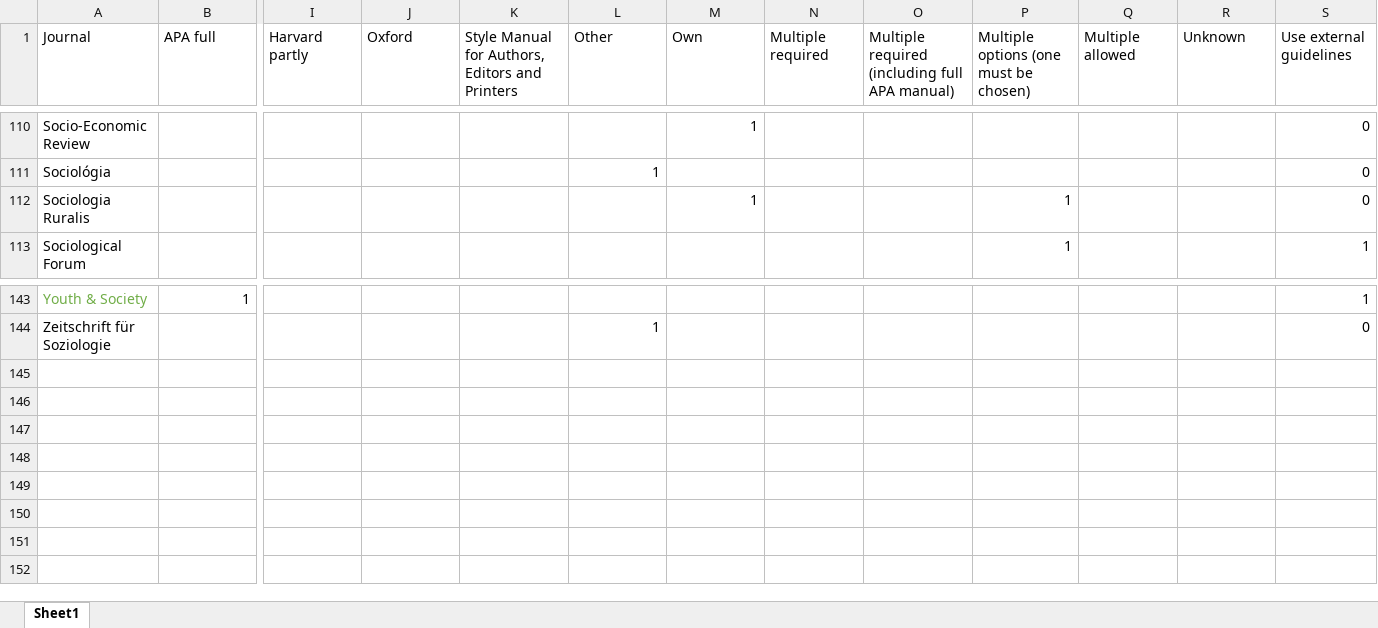
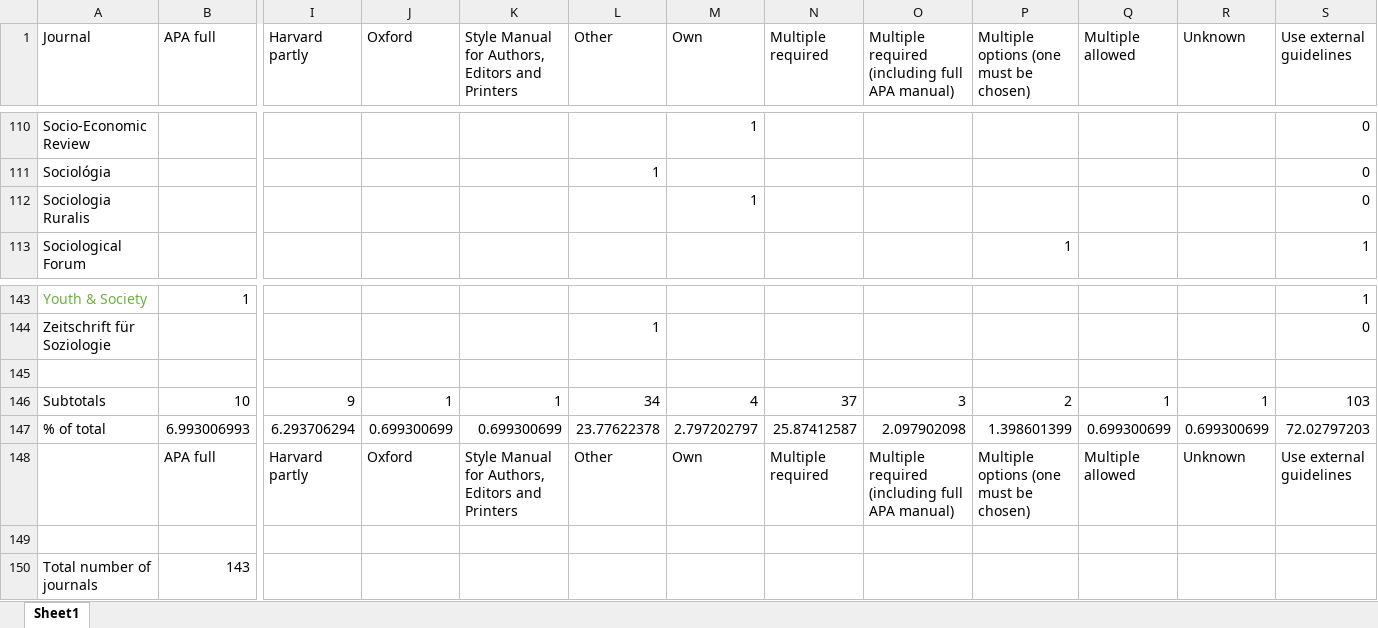
Before and after one commit to ecj94/thesis, an Excel workbook: Data/SRG/SRG.xlsx, sheet Sheet1, drawn as a sheet; only a part is shown, gaps mark what is left out; values as stored, in another font and other column widths than the file's, no borders; charts and pictures not drawn; rows hold the shown columns only; the diff names each change by its address in the sheet, - before the commit and + after, or states it on an @@ line.

```diff
--- a/Data/SRG/SRG.xlsx (sheet Sheet1)
+++ b/Data/SRG/SRG.xlsx (sheet Sheet1)
-P112: 1
+P112: (empty)
+row 145: (empty)
+row 146: Subtotals | 10 | 9 | 1 | 1 | 34 | 4 | 37 | 3 | 2 | 1 | 1 | 103
+row 147: % of total | 6.993006993 | 6.293706294 | 0.699300699 | 0.699300699 | 23.77622378 | 2.797202797 | 25.87412587 | 2.097902098 | 1.398601399 | 0.699300699 | 0.699300699 | 72.02797203
+row 148:  | APA full | Harvard partly | Oxford | Style Manual for Authors, Editors and Printers | Other | Own | Multiple required | Multiple required (including full APA manual) | Multiple options (one must be chosen) | Multiple allowed | Unknown | Use external guidelines
+row 149: (empty)
+row 150: Total number of journals | 143
```
Also changed, not shown: Data/APA/APA.xlsx, Data/AllP/AllP.xlsx, 14 other files.
